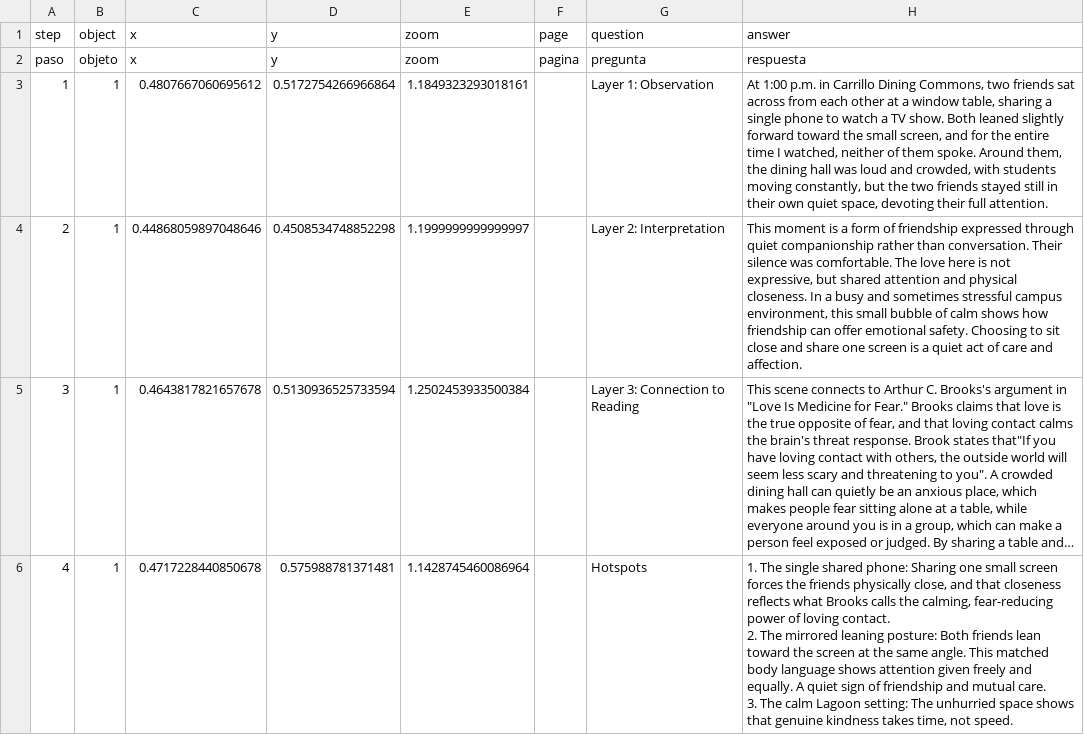
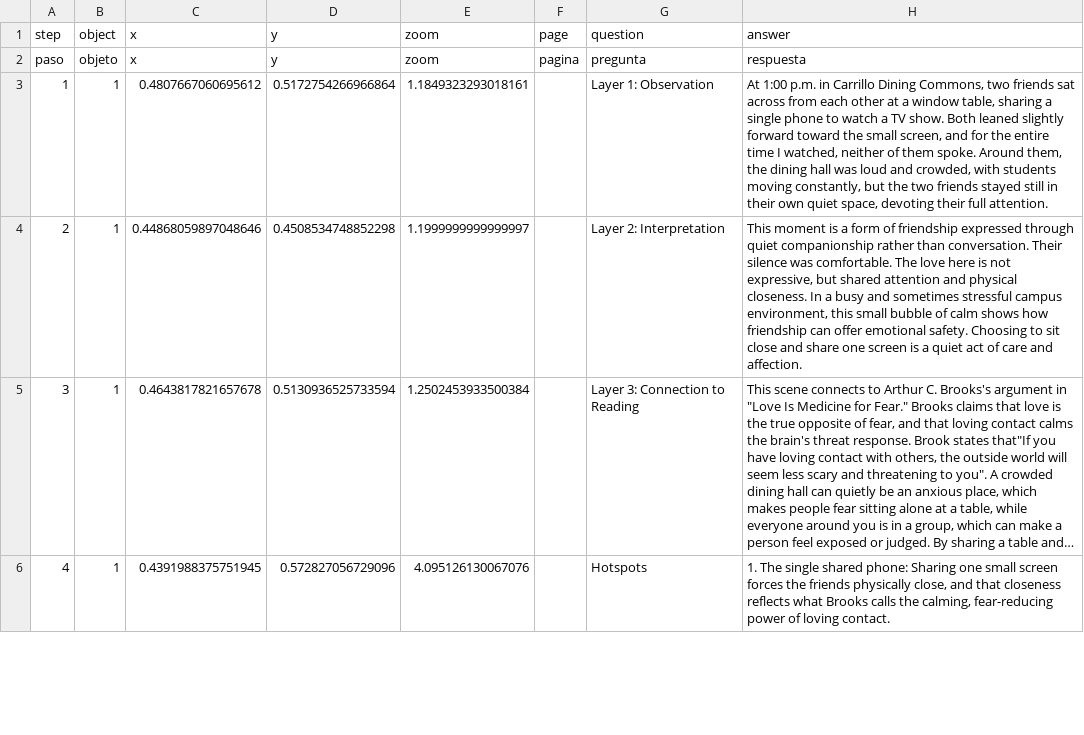
Before and after one commit to estebanwu-dotcom/my-telar-site, a CSV file: telar-content/spreadsheets/story-1-shared-qqhf.csv, drawn as a sheet; only a part is shown; long unchanged cells end in …; ↵ is a line break in a cell; the diff covers the shown part only; the diff names each change by its address in the sheet, - before the commit and + after, or states it on an @@ line.

```diff
--- a/telar-content/spreadsheets/story-1-shared-qqhf.csv
+++ b/telar-content/spreadsheets/story-1-shared-qqhf.csv
-C6 (x): 0.4717228440850678
+C6 (x): 0.4391988375751945
-D6 (y): 0.575988781371481
+D6 (y): 0.572827056729096
-E6 (zoom): 1.1428745460086964
+E6 (zoom): 4.095126130067076
-H6 (answer): …loving contact. ↵ 2. The mirrored leaning posture: Both friends lean toward the screen at the same angle. This matched body language shows attention given freely and equally. A quiet sign of friendship and mutual care. ↵ 3. The calm Lagoon setting: The unhurried space shows that genuine kindness takes time, not speed.
+H6 (answer): …loving contact.
```
Also changed, not shown: 1 added row elsewhere in this file, telar-content/spreadsheets/project.csv, telar-content/spreadsheets/story-2-turning-89pj.csv, 4 other files.
